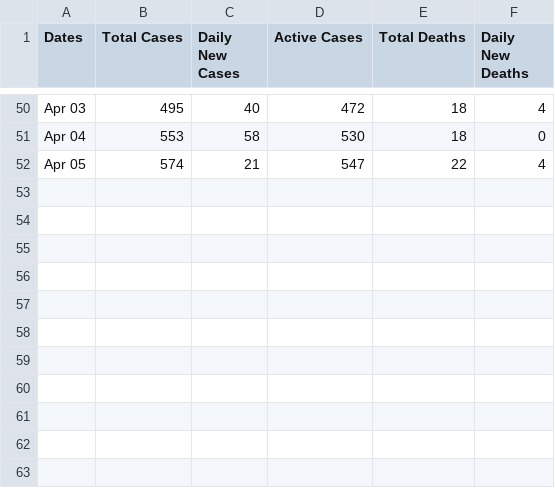
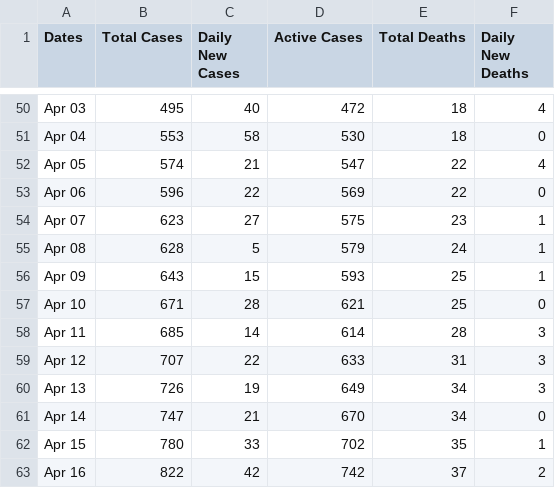
Before and after one commit to Optlib/Covid19, a CSV file: Data/tunisia.csv, drawn as a sheet; only a part is shown, gaps mark what is left out; the diff names each change by its address in the sheet, - before the commit and + after, or states it on an @@ line.

```diff
--- a/Data/tunisia.csv
+++ b/Data/tunisia.csv
+row 53: Apr 06 | 596 | 22 | 569 | 22 | 0
+row 54: Apr 07 | 623 | 27 | 575 | 23 | 1
+row 55: Apr 08 | 628 | 5 | 579 | 24 | 1
+row 56: Apr 09 | 643 | 15 | 593 | 25 | 1
+row 57: Apr 10 | 671 | 28 | 621 | 25 | 0
+row 58: Apr 11 | 685 | 14 | 614 | 28 | 3
+row 59: Apr 12 | 707 | 22 | 633 | 31 | 3
+row 60: Apr 13 | 726 | 19 | 649 | 34 | 3
+row 61: Apr 14 | 747 | 21 | 670 | 34 | 0
+row 62: Apr 15 | 780 | 33 | 702 | 35 | 1
+row 63: Apr 16 | 822 | 42 | 742 | 37 | 2
```
Also changed, not shown: Data/france.csv, Data/italy.csv, 21 other files.
